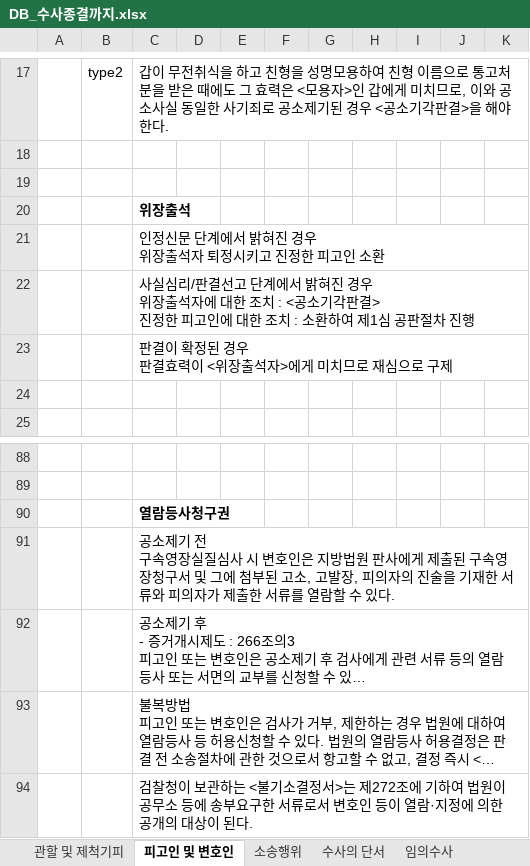
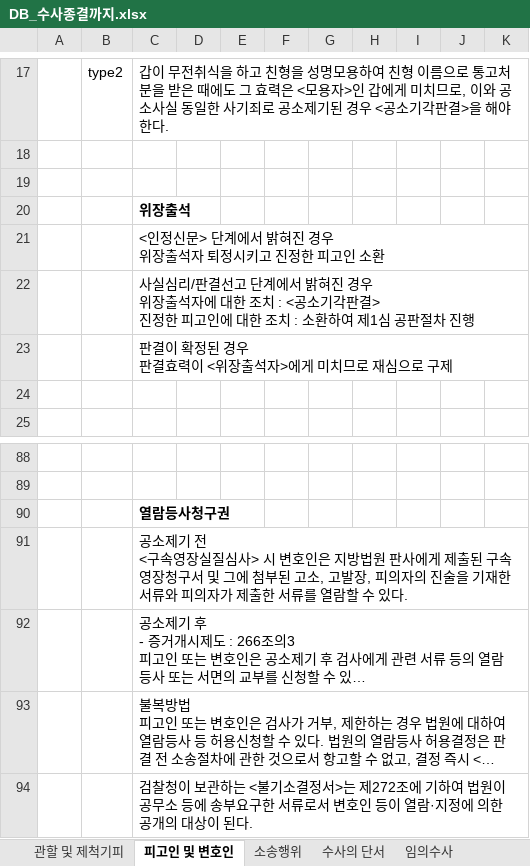
Before and after one commit to SongJooProject/word_game_with_mobile, an Excel workbook: db/DB_수사종결까지.xlsx, sheet 피고인 및 변호인, drawn as a sheet; only a part is shown, gaps mark what is left out; long unchanged cells end in …; values as stored, in another font and other column widths than the file's, no borders; ↵ is a line break in a cell; the diff names each change by its address in the sheet, - before the commit and + after, or states it on an @@ line.

```diff
--- a/db/DB_수사종결까지.xlsx (sheet 피고인 및 변호인)
+++ b/db/DB_수사종결까지.xlsx (sheet 피고인 및 변호인)
-C21: 인정신문 단계에서 밝혀진 경우 ↵ 위장출석자 퇴정시키고 진정한 피고인 소환
+C21: <인정신문> 단계에서 밝혀진 경우 ↵ 위장출석자 퇴정시키고 진정한 피고인 소환
-C91: …기 전 ↵ 구속영장실질심사 시 변호…
+C91: …기 전 ↵ <구속영장실질심사> 시 변호…
```
Also changed, not shown: sheet 수사의 단서, 1 other file.
